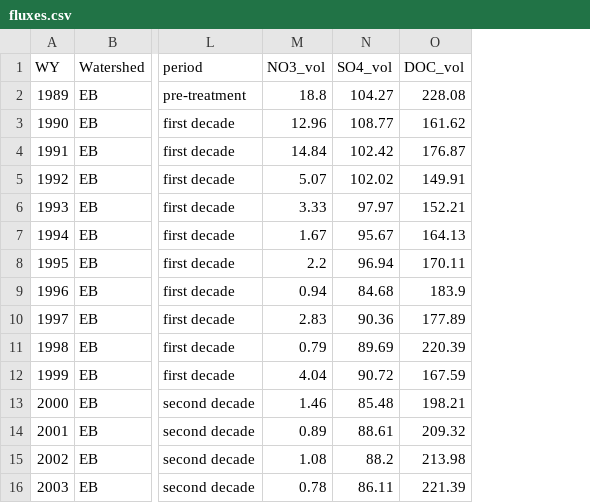
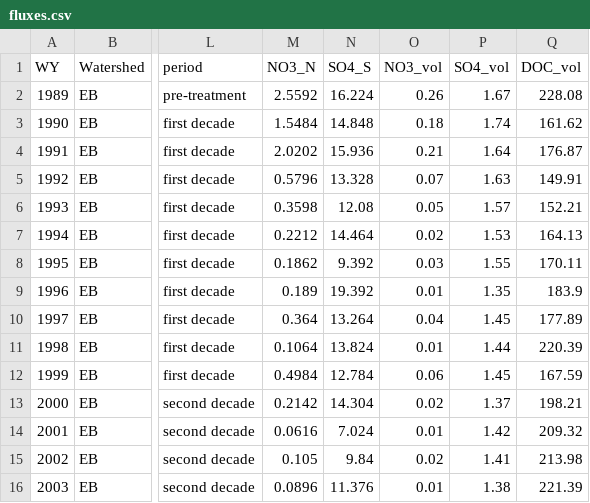
Before and after one commit to kaizadp/bbwm_recovery_ns, a CSV file: processed/fluxes.csv, drawn as a sheet; only a part is shown, gaps mark what is left out; addresses are those after the commit; the diff covers the shown part only; the diff names each change by its address in the sheet, - before the commit and + after, or states it on an @@ line.

```diff
--- a/processed/fluxes.csv
+++ b/processed/fluxes.csv
+column M (NO3_N), rows 2-16: 2.5592 | 1.5484 | 2.0202 | 0.5796 | 0.3598 | 0.2212 | 0.1862 | 0.189 | 0.364 | 0.1064 | 0.4984 | 0.2142 | 0.0616 | 0.105 | 0.0896
+column N (SO4_S), rows 2-16: 16.224 | 14.848 | 15.936 | 13.328 | 12.08 | 14.464 | 9.392 | 19.392 | 13.264 | 13.824 | 12.784 | 14.304 | 7.024 | 9.84 | 11.376
-O2 (NO3_vol): 18.8
+O2 (NO3_vol): 0.26
-P2 (SO4_vol): 104.27
+P2 (SO4_vol): 1.67
-O3 (NO3_vol): 12.96
+O3 (NO3_vol): 0.18
-P3 (SO4_vol): 108.77
+P3 (SO4_vol): 1.74
-O4 (NO3_vol): 14.84
+O4 (NO3_vol): 0.21
-P4 (SO4_vol): 102.42
+P4 (SO4_vol): 1.64
-O5 (NO3_vol): 5.07
+O5 (NO3_vol): 0.07
-P5 (SO4_vol): 102.02
+P5 (SO4_vol): 1.63
-O6 (NO3_vol): 3.33
+O6 (NO3_vol): 0.05
-P6 (SO4_vol): 97.97
+P6 (SO4_vol): 1.57
-O7 (NO3_vol): 1.67
+O7 (NO3_vol): 0.02
-P7 (SO4_vol): 95.67
+P7 (SO4_vol): 1.53
-O8 (NO3_vol): 2.2
+O8 (NO3_vol): 0.03
-P8 (SO4_vol): 96.94
+P8 (SO4_vol): 1.55
-O9 (NO3_vol): 0.94
+O9 (NO3_vol): 0.01
-P9 (SO4_vol): 84.68
+P9 (SO4_vol): 1.35
-O10 (NO3_vol): 2.83
+O10 (NO3_vol): 0.04
-P10 (SO4_vol): 90.36
+P10 (SO4_vol): 1.45
-O11 (NO3_vol): 0.79
+O11 (NO3_vol): 0.01
-P11 (SO4_vol): 89.69
+P11 (SO4_vol): 1.44
-O12 (NO3_vol): 4.04
+O12 (NO3_vol): 0.06
-P12 (SO4_vol): 90.72
+P12 (SO4_vol): 1.45
-O13 (NO3_vol): 1.46
+O13 (NO3_vol): 0.02
-P13 (SO4_vol): 85.48
+P13 (SO4_vol): 1.37
-O14 (NO3_vol): 0.89
+O14 (NO3_vol): 0.01
-P14 (SO4_vol): 88.61
+P14 (SO4_vol): 1.42
-O15 (NO3_vol): 1.08
+O15 (NO3_vol): 0.02
-P15 (SO4_vol): 88.2
+P15 (SO4_vol): 1.41
-O16 (NO3_vol): 0.78
+O16 (NO3_vol): 0.01
-P16 (SO4_vol): 86.11
+P16 (SO4_vol): 1.38
```
Also changed, not shown: 90 edited cells elsewhere in this file, processed/summary.csv, 19 other files.
